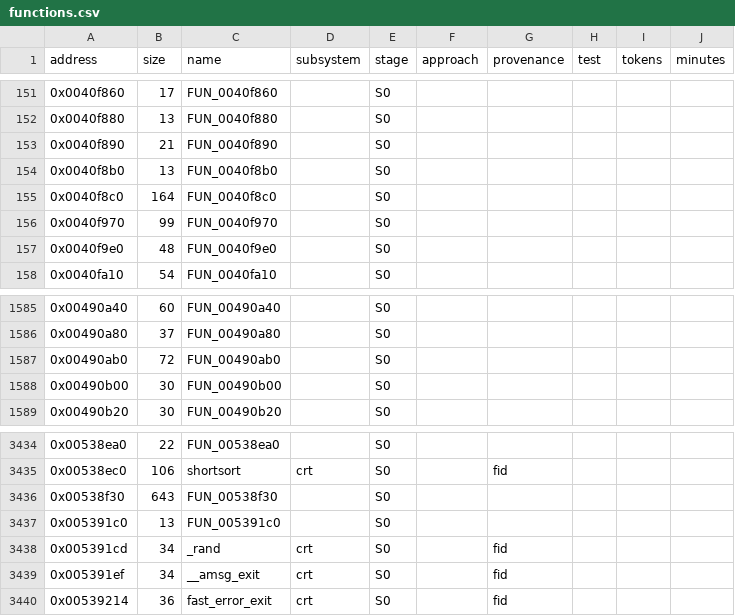
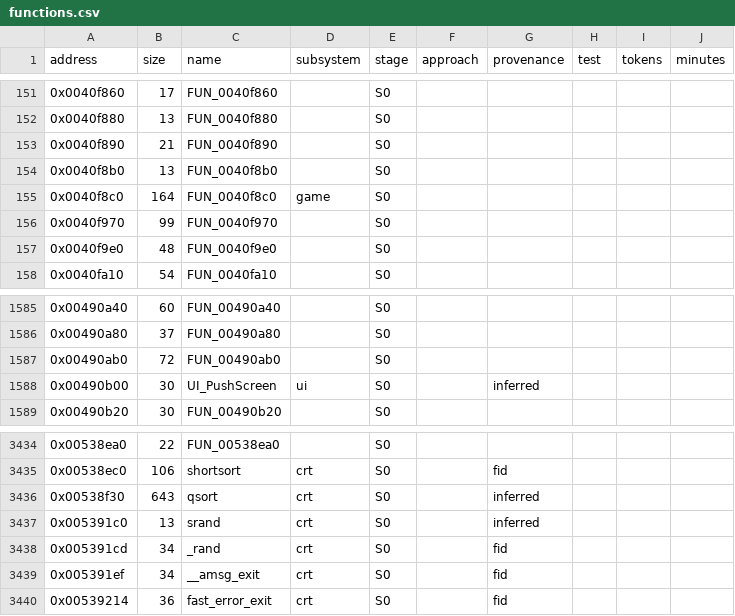
Before and after one commit to NikhilVerma/armed-and-dangerous-recomp, a CSV file: symbols/functions.csv, drawn as a sheet; only a part is shown, gaps mark what is left out; the diff covers the shown part only.

Commit message:
Unlocked resolutions and intro skip through recovered functions (M2)
Recovered (S3, Approach B), each switchable in and.ini [hooks]:
- 0x004e3fc0 App_Init (start-up config defaults)
- 0x005089d0 Renderer_EnumerateDisplayModes (+0x508870, 0x508990 inlined)
- 0x00403690 Game_StartLevel (register ABI, naked entry stub)

Enhancements, off by default: [display] width/height/all_modes wrap
App_Init and widen the mode filter (was 640-1600 wide, 16:9/4:3/5:4);
[startup] skip_intro/skip_legal. Verified by back-buffer screenshots:
front-end at native 1920x1080 with background, faithful runs unchanged.

Fixed during verification: 0x0040f8c0 takes a hidden EDX argument
(Game+0xa68); without it the front-end stayed black.

Test tooling: in-DLL back-buffer screenshots ([test] shots), scripted
DirectInput keys ([test] keys), tools/run.py, tools/reginputs.py.

```diff
--- a/symbols/functions.csv
+++ b/symbols/functions.csv
@@ -154,3 +154,3 @@ address,size,name,subsystem,stage,approach,provenance,test,tokens,minutes
 0x0040f8b0,13,FUN_0040f8b0,,S0,,,,,
-0x0040f8c0,164,FUN_0040f8c0,,S0,,,,,
+0x0040f8c0,164,FUN_0040f8c0,game,S0,,,,,
 0x0040f970,99,FUN_0040f970,,S0,,,,,
@@ -1587,3 +1587,3 @@ address,size,name,subsystem,stage,approach,provenance,test,tokens,minutes
 0x00490ab0,72,FUN_00490ab0,,S0,,,,,
-0x00490b00,30,FUN_00490b00,,S0,,,,,
+0x00490b00,30,UI_PushScreen,ui,S0,,inferred,,,
 0x00490b20,30,FUN_00490b20,,S0,,,,,
@@ -3435,4 +3435,4 @@ address,size,name,subsystem,stage,approach,provenance,test,tokens,minutes
 0x00538ec0,106,shortsort,crt,S0,,fid,,,
-0x00538f30,643,FUN_00538f30,,S0,,,,,
-0x005391c0,13,FUN_005391c0,,S0,,,,,
+0x00538f30,643,qsort,crt,S0,,inferred,,,
+0x005391c0,13,srand,crt,S0,,inferred,,,
 0x005391cd,34,_rand,crt,S0,,fid,,,
```
Also changed, not shown: 39 edited cells elsewhere in this file, 22 other files.
